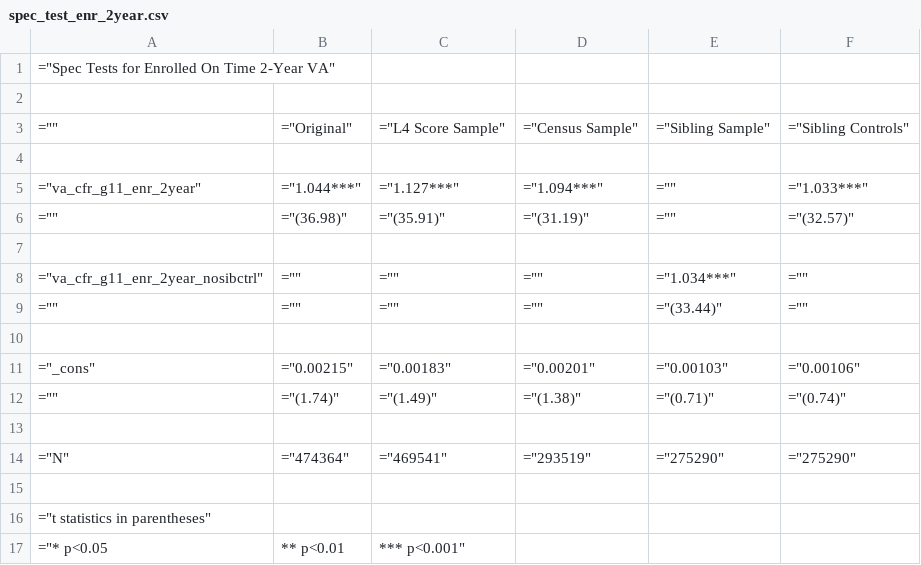
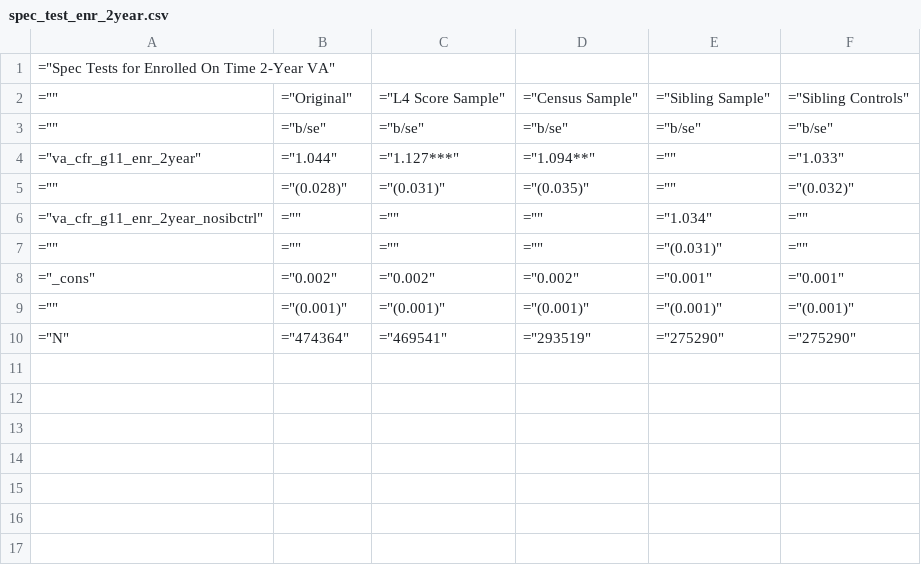
Before and after one commit to chesun/caschls, a CSV file: out/csv/siblingvaregs/spec_test/spec_test_enr_2year.csv, drawn as a sheet.

```diff
--- a/out/csv/siblingvaregs/spec_test/spec_test_enr_2year.csv
+++ b/out/csv/siblingvaregs/spec_test/spec_test_enr_2year.csv
@@ -1,17 +1,10 @@
 ="Spec Tests for Enrolled On Time 2-Year VA"
-
 ="",="Original",="L4 Score Sample",="Census Sample",="Sibling Sample",="Sibling Controls"
-
-="va_cfr_g11_enr_2year",="1.044***",="1.127***",="1.094***",="",="1.033***"
-="",="(36.98)",="(35.91)",="(31.19)",="",="(32.57)"
-
-="va_cfr_g11_enr_2year_nosibctrl",="",="",="",="1.034***",=""
-="",="",="",="",="(33.44)",=""
-
-="_cons",="0.00215",="0.00183",="0.00201",="0.00103",="0.00106"
-="",="(1.74)",="(1.49)",="(1.38)",="(0.71)",="(0.74)"
-
+="",="b/se",="b/se",="b/se",="b/se",="b/se"
+="va_cfr_g11_enr_2year",="1.044",="1.127***",="1.094**",="",="1.033"
+="",="(0.028)",="(0.031)",="(0.035)",="",="(0.032)"
+="va_cfr_g11_enr_2year_nosibctrl",="",="",="",="1.034",=""
+="",="",="",="",="(0.031)",=""
+="_cons",="0.002",="0.002",="0.002",="0.001",="0.001"
+="",="(0.001)",="(0.001)",="(0.001)",="(0.001)",="(0.001)"
 ="N",="474364",="469541",="293519",="275290",="275290"
-
-="t statistics in parentheses"
-="* p<0.05, ** p<0.01, *** p<0.001"
```
Also changed, not shown: out/csv/siblingvaregs/fb_test/fb_test_enr_4year.csv, out/csv/siblingvaregs/spec_test/spec_test_ela.csv, 15 other files.
